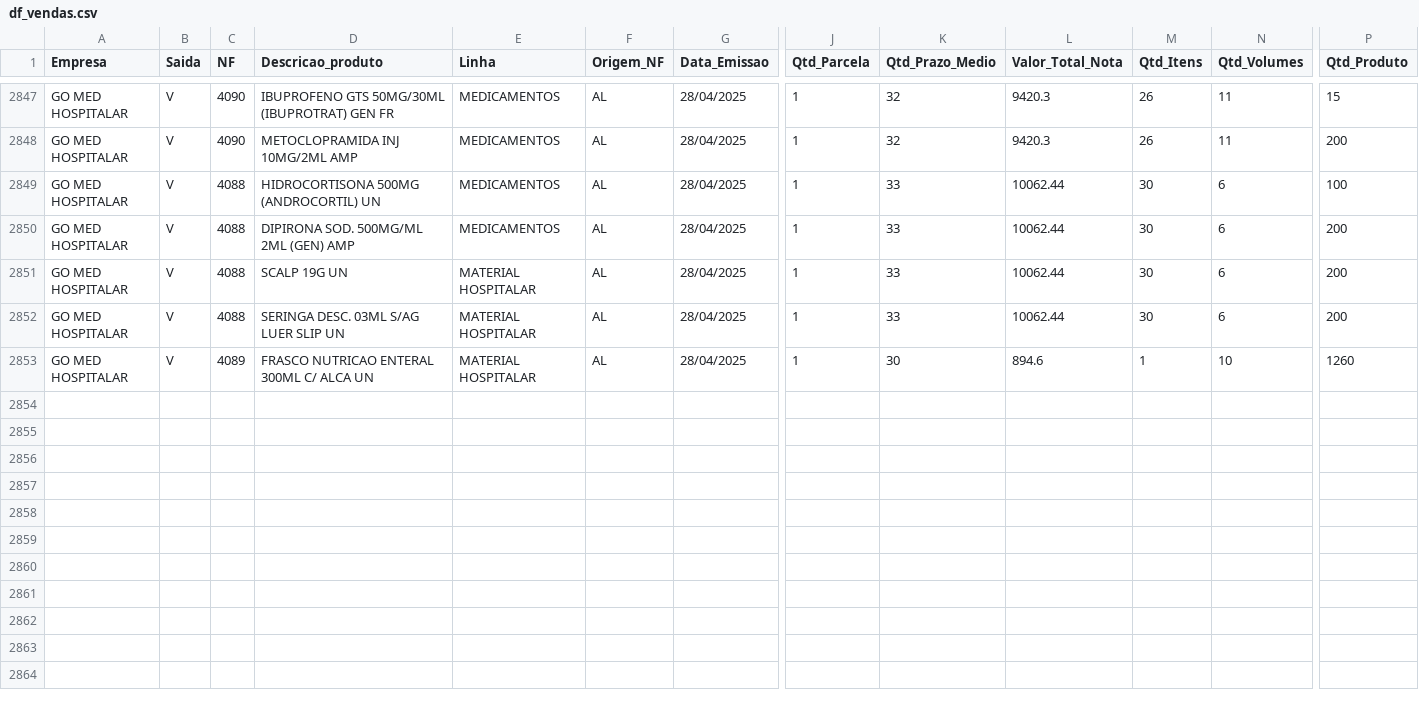
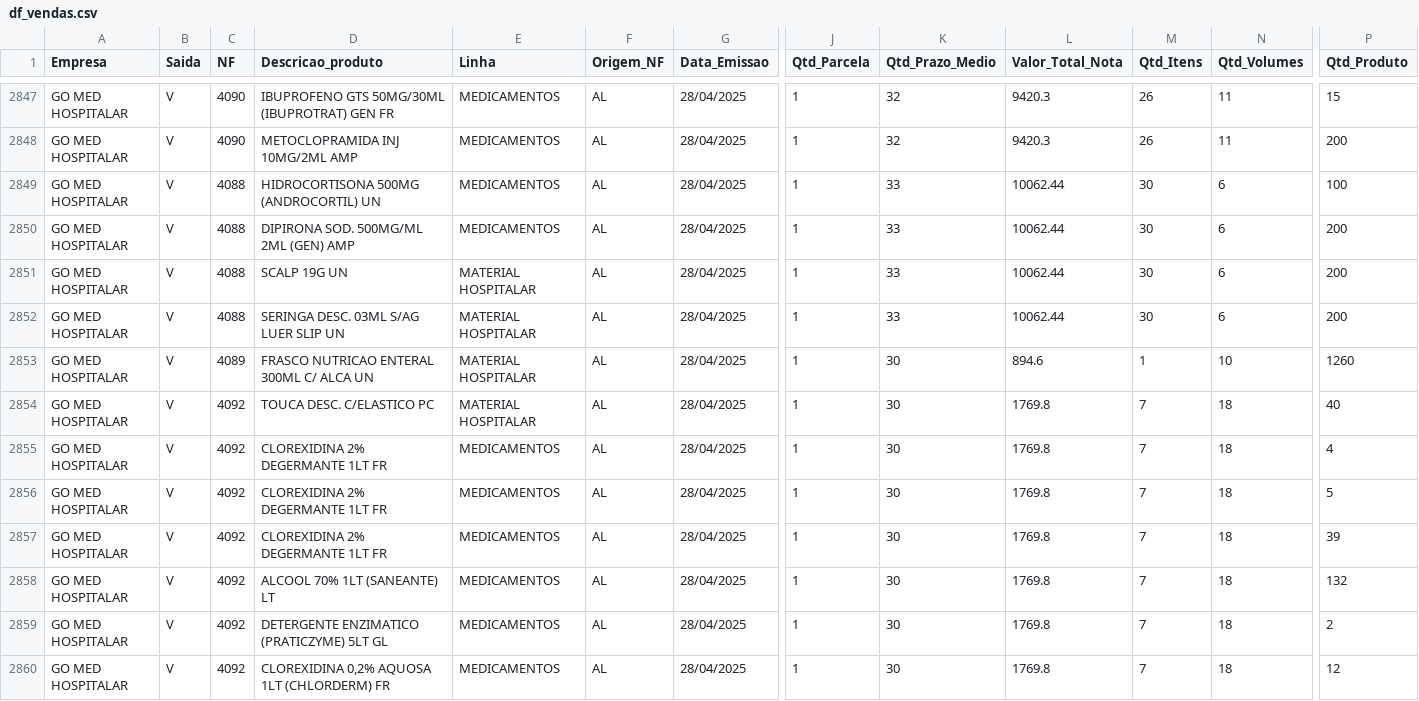
Before and after one commit to RoqueChristian/go-med-mob, a CSV file: df_vendas.csv, drawn as a sheet; only a part is shown, gaps mark what is left out; rows hold the shown columns only; the diff names each change by its address in the sheet, - before the commit and + after, or states it on an @@ line.

Commit message:
Add files via upload

```diff
--- a/df_vendas.csv
+++ b/df_vendas.csv
+row 2854: GO MED HOSPITALAR | V | 4092 | TOUCA DESC. C/ELASTICO PC | MATERIAL HOSPITALAR | AL | 28/04/2025 | 1 | 30 | 1769.8 | 7 | 18 | 40
+row 2855: GO MED HOSPITALAR | V | 4092 | CLOREXIDINA 2% DEGERMANTE 1LT FR | MEDICAMENTOS | AL | 28/04/2025 | 1 | 30 | 1769.8 | 7 | 18 | 4
+row 2856: GO MED HOSPITALAR | V | 4092 | CLOREXIDINA 2% DEGERMANTE 1LT FR | MEDICAMENTOS | AL | 28/04/2025 | 1 | 30 | 1769.8 | 7 | 18 | 5
+row 2857: GO MED HOSPITALAR | V | 4092 | CLOREXIDINA 2% DEGERMANTE 1LT FR | MEDICAMENTOS | AL | 28/04/2025 | 1 | 30 | 1769.8 | 7 | 18 | 39
+row 2858: GO MED HOSPITALAR | V | 4092 | ALCOOL 70% 1LT (SANEANTE) LT | MEDICAMENTOS | AL | 28/04/2025 | 1 | 30 | 1769.8 | 7 | 18 | 132
+row 2859: GO MED HOSPITALAR | V | 4092 | DETERGENTE ENZIMATICO (PRATICZYME) 5LT GL | MEDICAMENTOS | AL | 28/04/2025 | 1 | 30 | 1769.8 | 7 | 18 | 2
+row 2860: GO MED HOSPITALAR | V | 4092 | CLOREXIDINA 0,2% AQUOSA 1LT (CHLORDERM) FR | MEDICAMENTOS | AL | 28/04/2025 | 1 | 30 | 1769.8 | 7 | 18 | 12
```
